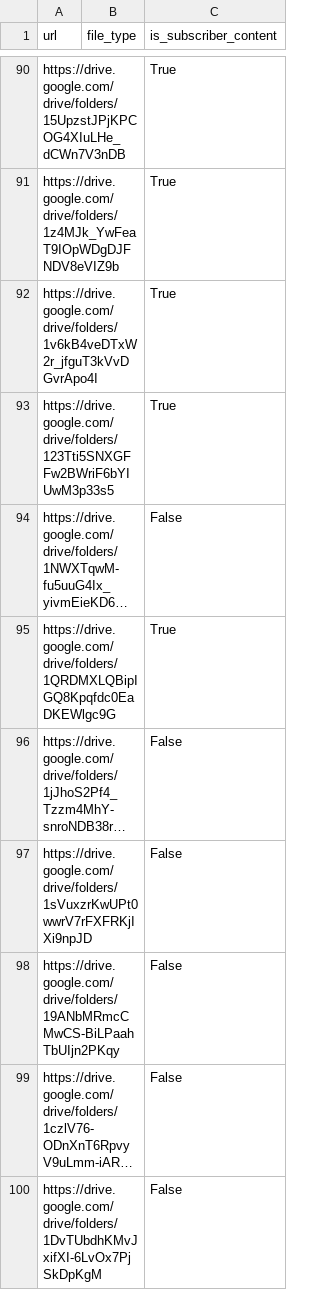
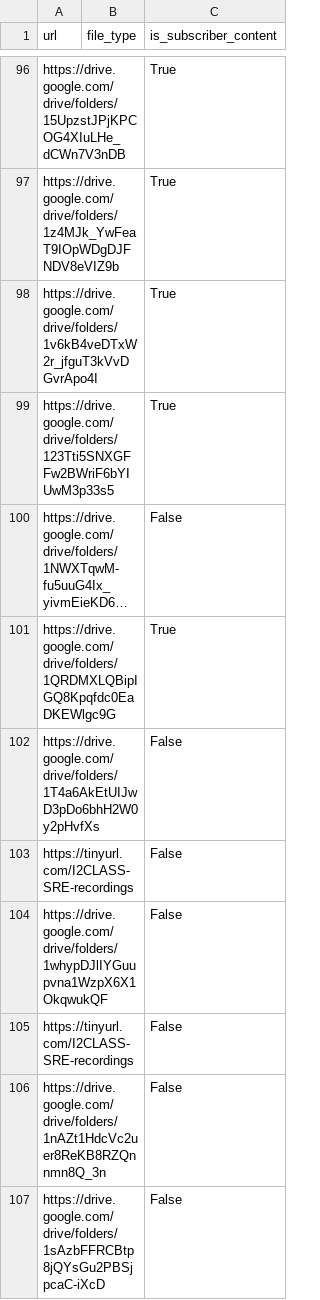
Before and after one commit to Internet2/i2ccc, a CSV file: ingest_utils/confluence_processor/confluence_asset_links.csv, drawn as a sheet; only a part is shown, gaps mark what is left out; the shorter side is filled out with more unchanged rows; long unchanged cells end in …; the diff covers the shown part only; the diff names each change by its address in the sheet, - before the commit and + after, or states it on an @@ line.

```diff
--- a/ingest_utils/confluence_processor/confluence_asset_links.csv
+++ b/ingest_utils/confluence_processor/confluence_asset_links.csv
+row 102: https://drive.google.com/drive/folders/1T4a6AkEtUIJwD3pDo6bhH2W0y2pHvfXs |  | False
+row 103: https://tinyurl.com/I2CLASS-SRE-recordings |  | False
+row 104: https://drive.google.com/drive/folders/1whypDJlIYGuupvna1WzpX6X1OkqwukQF |  | False
+row 105: https://tinyurl.com/I2CLASS-SRE-recordings |  | False
+row 106: https://drive.google.com/drive/folders/1nAZt1HdcVc2uer8ReKB8RZQnnmn8Q_3n |  | False
+row 107: https://drive.google.com/drive/folders/1sAzbFFRCBtp8jQYsGu2PBSjpcaC-iXcD |  | False
```
Also changed, not shown: 10 added rows elsewhere in this file, 1 other file.
